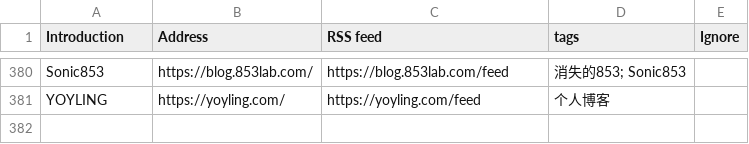
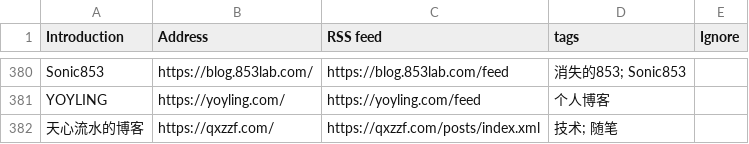
Before and after one commit to shidenggui/bloghub, a CSV file: backend/assets/blogs-original.csv, drawn as a sheet; only a part is shown, gaps mark what is left out.

Commit message:
add takashiki's blog

```diff
--- a/backend/assets/blogs-original.csv
+++ b/backend/assets/blogs-original.csv
@@ -381 +381,2 @@ Sonic853, https://blog.853lab.com/, https://blog.853lab.com/feed, 消失的853;
 YOYLING, https://yoyling.com/, https://yoyling.com/feed, 个人博客
+天心流水的博客, https://qxzzf.com/, https://qxzzf.com/posts/index.xml, 技术; 随笔
```
